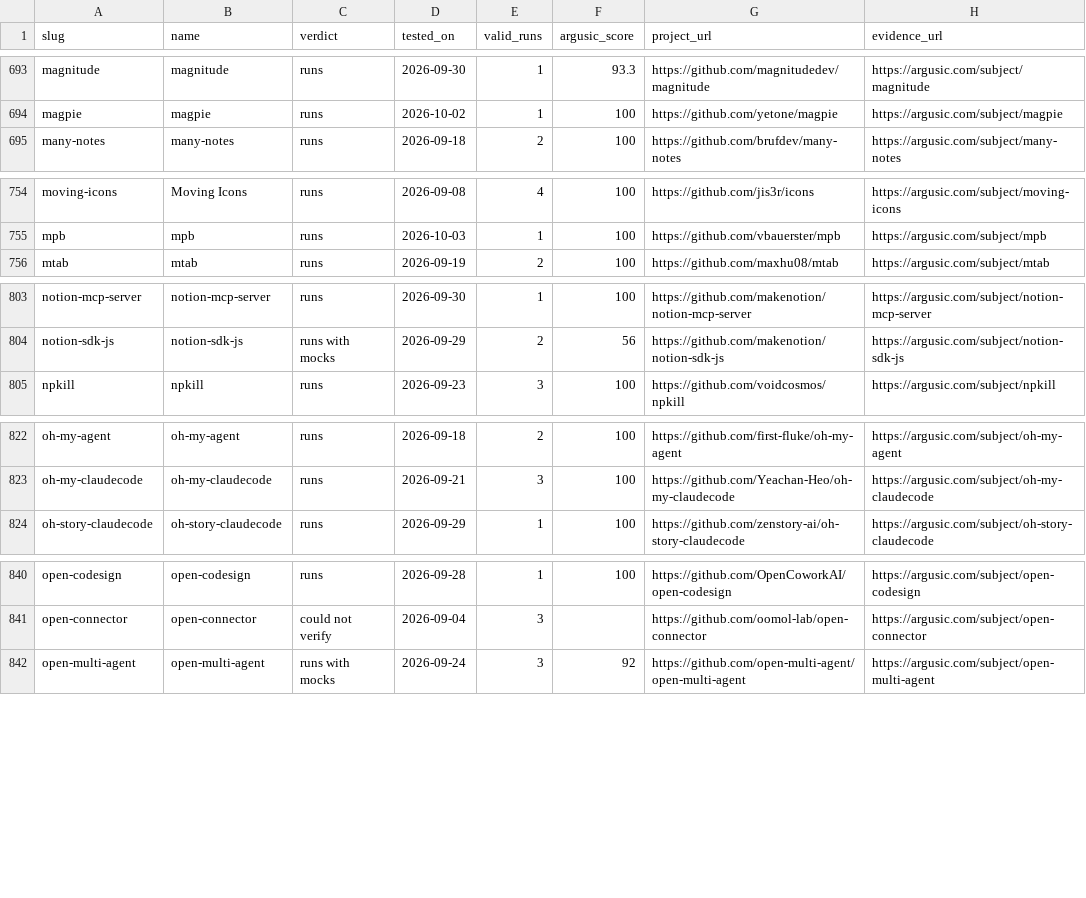
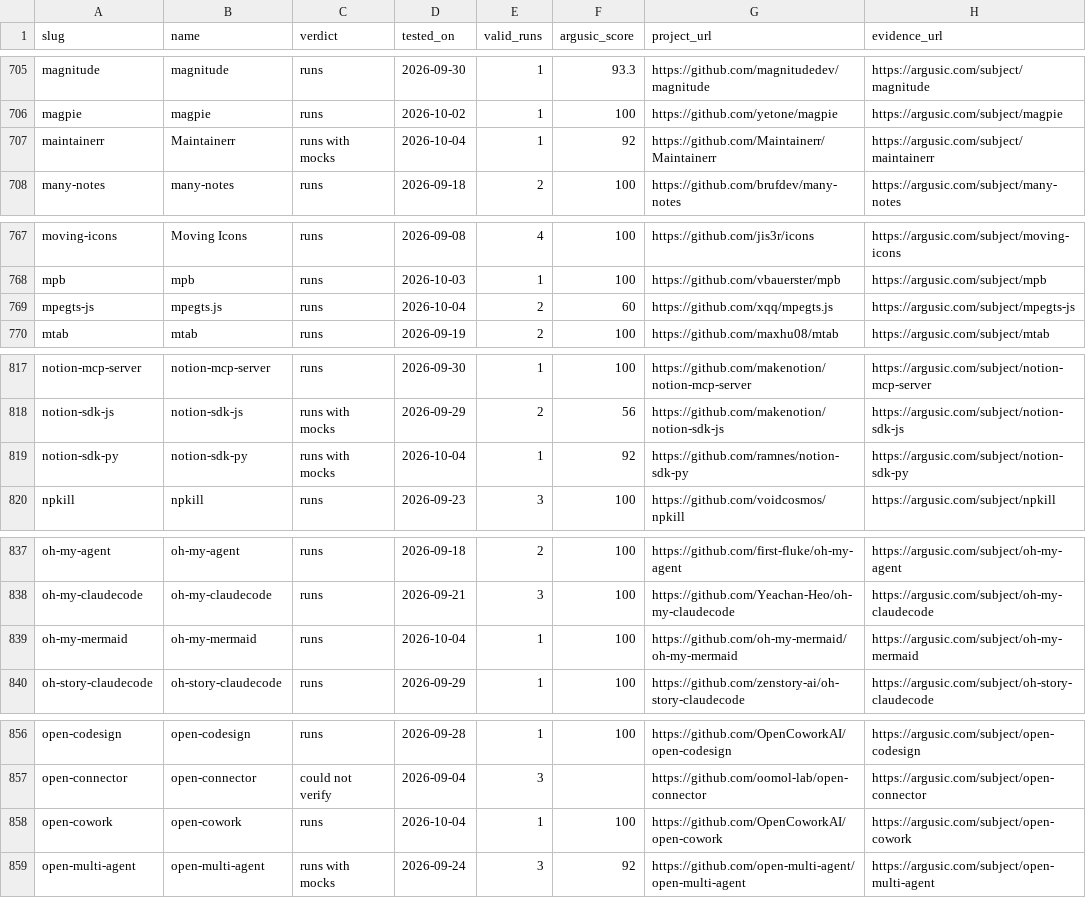
Before and after one commit to Argusic/does-it-run, a CSV file: data/verdicts.csv, drawn as a sheet; only a part is shown, gaps mark what is left out; the diff covers the shown part only; the diff names each change by its address in the sheet, - before the commit and + after, or states it on an @@ line.

Commit message:
Update results: 1336 subjects (2026-10-04)

```diff
--- a/data/verdicts.csv
+++ b/data/verdicts.csv
+row 707: maintainerr | Maintainerr | runs with mocks | 2026-10-04 | 1 | 92 | https://github.com/Maintainerr/Maintainerr | https://argusic.com/subject/maintainerr
+row 769: mpegts-js | mpegts.js | runs | 2026-10-04 | 2 | 60 | https://github.com/xqq/mpegts.js | https://argusic.com/subject/mpegts-js
+row 819: notion-sdk-py | notion-sdk-py | runs with mocks | 2026-10-04 | 1 | 92 | https://github.com/ramnes/notion-sdk-py | https://argusic.com/subject/notion-sdk-py
+row 839: oh-my-mermaid | oh-my-mermaid | runs | 2026-10-04 | 1 | 100 | https://github.com/oh-my-mermaid/oh-my-mermaid | https://argusic.com/subject/oh-my-mermaid
+row 858: open-cowork | open-cowork | runs | 2026-10-04 | 1 | 100 | https://github.com/OpenCoworkAI/open-cowork | https://argusic.com/subject/open-cowork
```
Also changed, not shown: 18 added rows and 8 edited cells elsewhere in this file, 28 other files.
